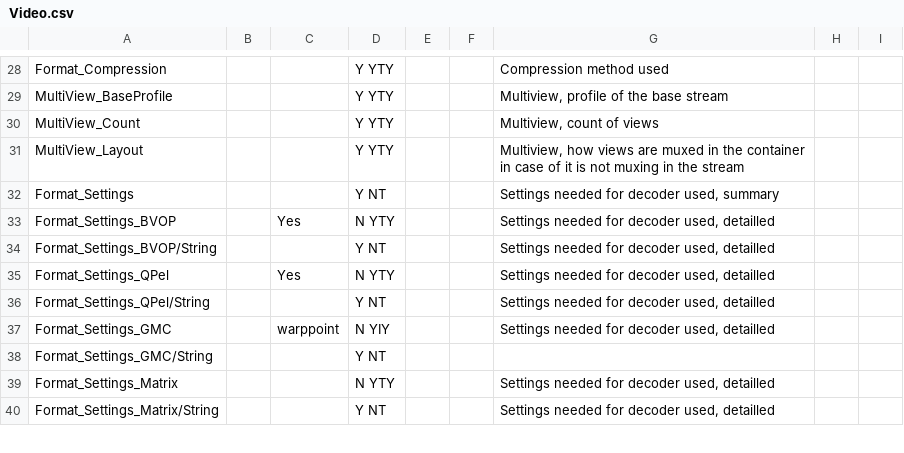
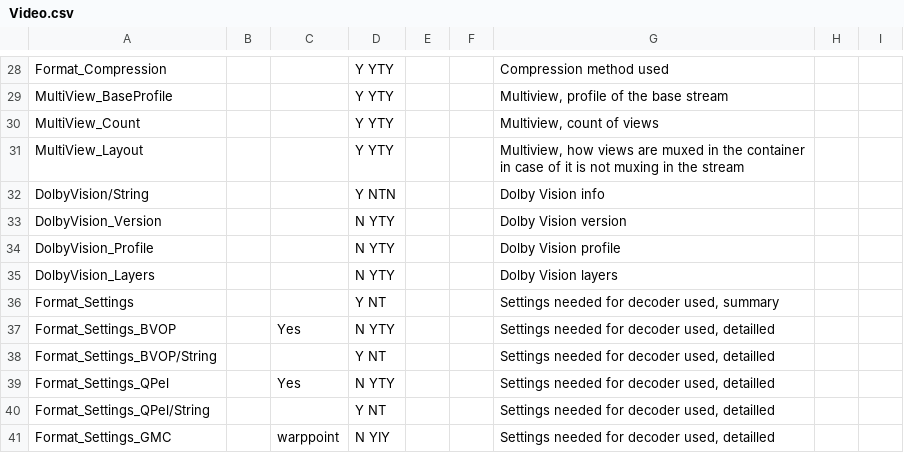
Before and after one commit to MediaArea/MediaInfoLib, a CSV file: Source/Resource/Text/Stream/Video.csv, drawn as a sheet; only a part is shown, gaps mark what is left out; the shorter side is filled out with more unchanged rows; the diff names each change by its address in the sheet, - before the commit and + after, or states it on an @@ line.

Commit message:
+ Dolby Vision: detection of Dolby Vision and display of profile for MPEG-TS and MP4 files

```diff
--- a/Source/Resource/Text/Stream/Video.csv
+++ b/Source/Resource/Text/Stream/Video.csv
+row 32: DolbyVision/String |  |  | Y NTN |  |  | Dolby Vision info
+row 33: DolbyVision_Version |  |  | N YTY |  |  | Dolby Vision version
+row 34: DolbyVision_Profile |  |  | N YTY |  |  | Dolby Vision profile
+row 35: DolbyVision_Layers |  |  | N YTY |  |  | Dolby Vision layers
```
Also changed, not shown: Source/Resource/Text/DataBase/CodecID_General_Mpeg4.csv, Source/Resource/Text/DataBase/CodecID_Video_Mpeg4.csv, 7 other files.
